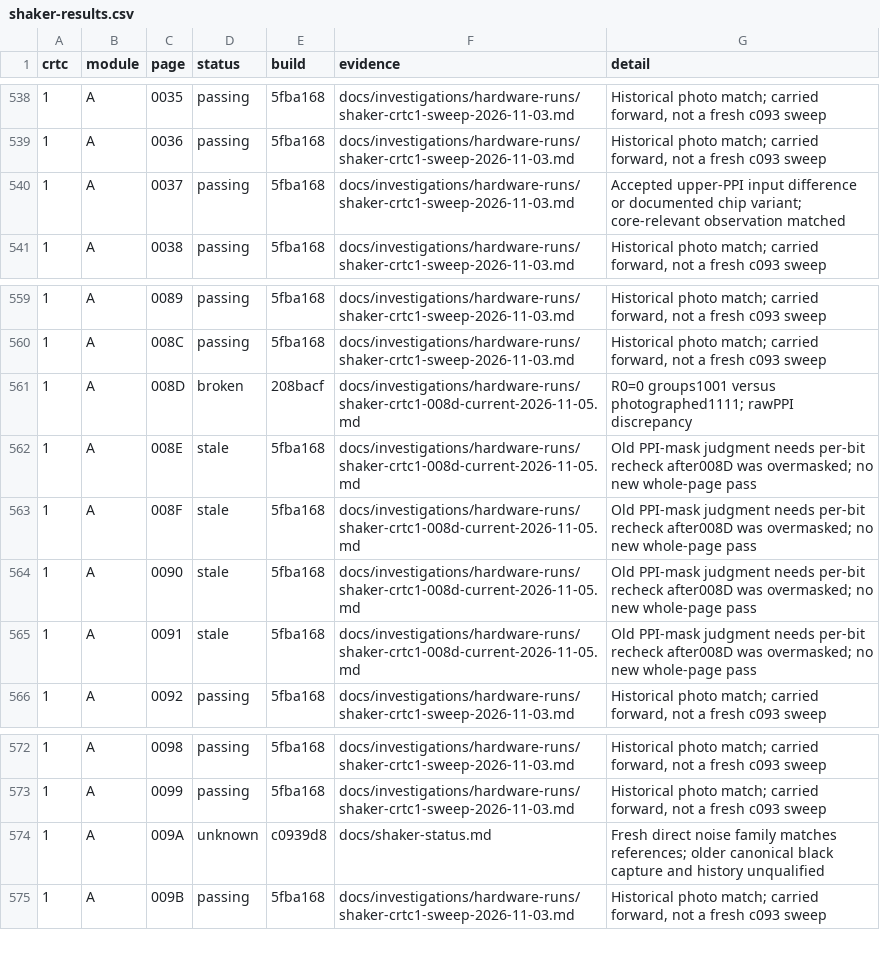
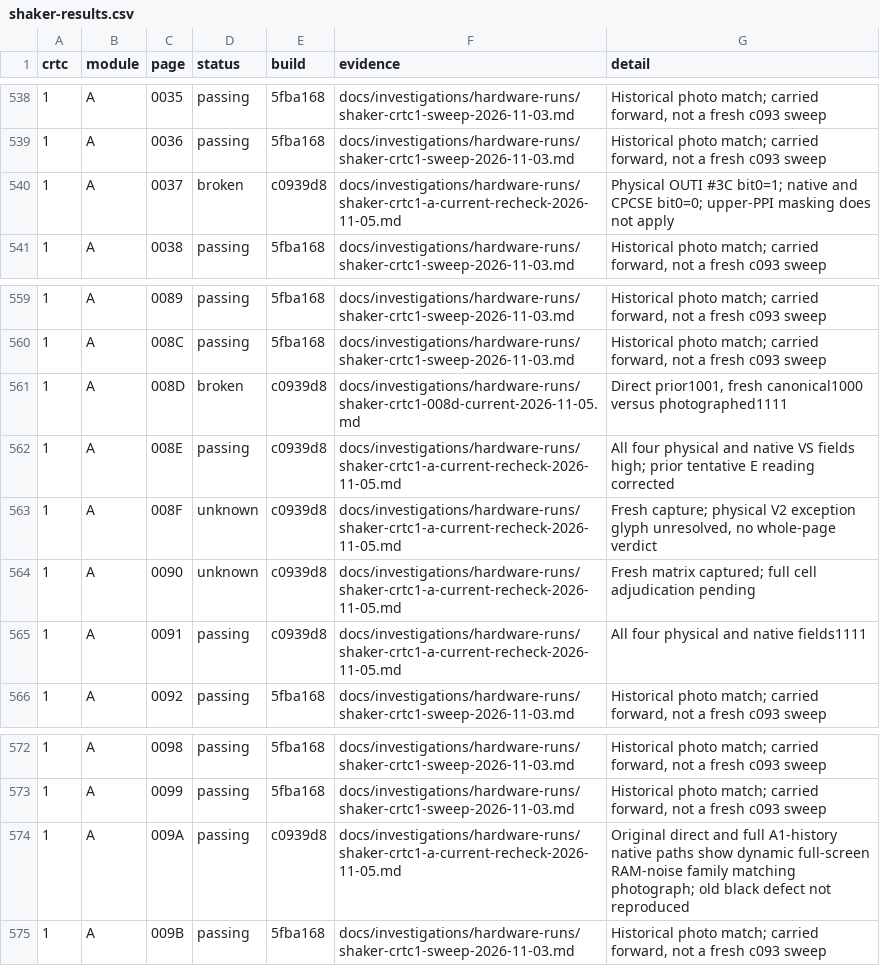
Before and after one commit to renaudguerin/Amstrad_MiSTer, a CSV file: docs/shaker-results.csv, drawn as a sheet; only a part is shown, gaps mark what is left out.

Commit message:
docs: reconcile targeted CRTC1 A rechecks and Shaker tally

```diff
--- a/docs/shaker-results.csv
+++ b/docs/shaker-results.csv
@@ -539,3 +539,3 @@ crtc,module,page,status,build,evidence,detail
 1,A,0036,passing,5fba168,docs/investigations/hardware-runs/shaker-crtc1-sweep-2026-11-03.md,"Historical photo match; carried forward, not a fresh c093 sweep"
-1,A,0037,passing,5fba168,docs/investigations/hardware-runs/shaker-crtc1-sweep-2026-11-03.md,Accepted upper-PPI input difference or documented chip variant; core-relevant observation matched
+1,A,0037,broken,c0939d8,docs/investigations/hardware-runs/shaker-crtc1-a-current-recheck-2026-11-05.md,Physical OUTI #3C bit0=1; native and CPCSE bit0=0; upper-PPI masking does not apply
 1,A,0038,passing,5fba168,docs/investigations/hardware-runs/shaker-crtc1-sweep-2026-11-03.md,"Historical photo match; carried forward, not a fresh c093 sweep"
@@ -560,7 +560,7 @@ crtc,module,page,status,build,evidence,detail
 1,A,008C,passing,5fba168,docs/investigations/hardware-runs/shaker-crtc1-sweep-2026-11-03.md,"Historical photo match; carried forward, not a fresh c093 sweep"
-1,A,008D,broken,208bacf,docs/investigations/hardware-runs/shaker-crtc1-008d-current-2026-11-05.md,R0=0 groups1001 versus photographed1111; rawPPI discrepancy
-1,A,008E,stale,5fba168,docs/investigations/hardware-runs/shaker-crtc1-008d-current-2026-11-05.md,Old PPI-mask judgment needs per-bit recheck after008D was overmasked; no new whole-page pass
-1,A,008F,stale,5fba168,docs/investigations/hardware-runs/shaker-crtc1-008d-current-2026-11-05.md,Old PPI-mask judgment needs per-bit recheck after008D was overmasked; no new whole-page pass
-1,A,0090,stale,5fba168,docs/investigations/hardware-runs/shaker-crtc1-008d-current-2026-11-05.md,Old PPI-mask judgment needs per-bit recheck after008D was overmasked; no new whole-page pass
-1,A,0091,stale,5fba168,docs/investigations/hardware-runs/shaker-crtc1-008d-current-2026-11-05.md,Old PPI-mask judgment needs per-bit recheck after008D was overmasked; no new whole-page pass
+1,A,008D,broken,c0939d8,docs/investigations/hardware-runs/shaker-crtc1-008d-current-2026-11-05.md,"Direct prior1001, fresh canonical1000 versus photographed1111"
+1,A,008E,passing,c0939d8,docs/investigations/hardware-runs/shaker-crtc1-a-current-recheck-2026-11-05.md,All four physical and native VS fields high; prior tentative E reading corrected
+1,A,008F,unknown,c0939d8,docs/investigations/hardware-runs/shaker-crtc1-a-current-recheck-2026-11-05.md,"Fresh capture; physical V2 exception glyph unresolved, no whole-page verdict"
+1,A,0090,unknown,c0939d8,docs/investigations/hardware-runs/shaker-crtc1-a-current-recheck-2026-11-05.md,Fresh matrix captured; full cell adjudication pending
+1,A,0091,passing,c0939d8,docs/investigations/hardware-runs/shaker-crtc1-a-current-recheck-2026-11-05.md,All four physical and native fields1111
 1,A,0092,passing,5fba168,docs/investigations/hardware-runs/shaker-crtc1-sweep-2026-11-03.md,"Historical photo match; carried forward, not a fresh c093 sweep"
@@ -573,3 +573,3 @@ crtc,module,page,status,build,evidence,detail
 1,A,0099,passing,5fba168,docs/investigations/hardware-runs/shaker-crtc1-sweep-2026-11-03.md,"Historical photo match; carried forward, not a fresh c093 sweep"
-1,A,009A,unknown,c0939d8,docs/shaker-status.md,Fresh direct noise family matches references; older canonical black capture and history unqualified
+1,A,009A,passing,c0939d8,docs/investigations/hardware-runs/shaker-crtc1-a-current-recheck-2026-11-05.md,Original direct and full A1-history native paths show dynamic full-screen RAM-noise family matching photograph; old black defect not reproduced
 1,A,009B,passing,5fba168,docs/investigations/hardware-runs/shaker-crtc1-sweep-2026-11-03.md,"Historical photo match; carried forward, not a fresh c093 sweep"
```
Also changed, not shown: 7 other files.
